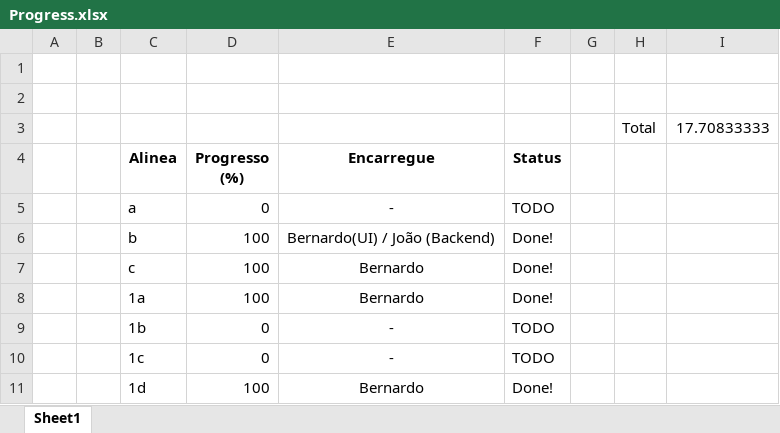
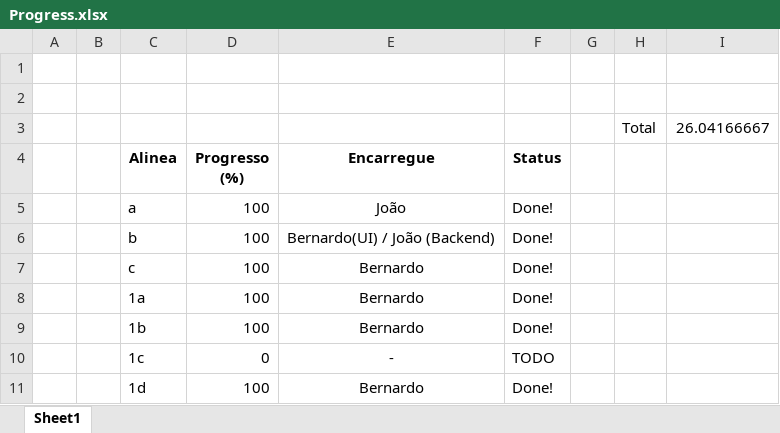
Before and after one commit to Beed00/IMAVD_GRUPO_IMAGEM, an Excel workbook: Progress.xlsx, sheet Sheet1, drawn as a sheet; only a part is shown; values as stored, in another font and other column widths than the file's, no borders; conditional formats not drawn; the diff names each change by its address in the sheet, - before the commit and + after, or states it on an @@ line.

```diff
--- a/Progress.xlsx (sheet Sheet1)
+++ b/Progress.xlsx (sheet Sheet1)
-I3: 17.70833333
+I3: 26.04166667
-D5 (Progresso (%)): 0
+D5 (Progresso (%)): 100
-E5 (Encarregue): -
+E5 (Encarregue): João
-F5 (Status): TODO
+F5 (Status): Done!
-D9 (Progresso (%)): 0
+D9 (Progresso (%)): 100
-E9 (Encarregue): -
+E9 (Encarregue): Bernardo
-F9 (Status): TODO
+F9 (Status): Done!
```
Also changed, not shown: 5 other files.
